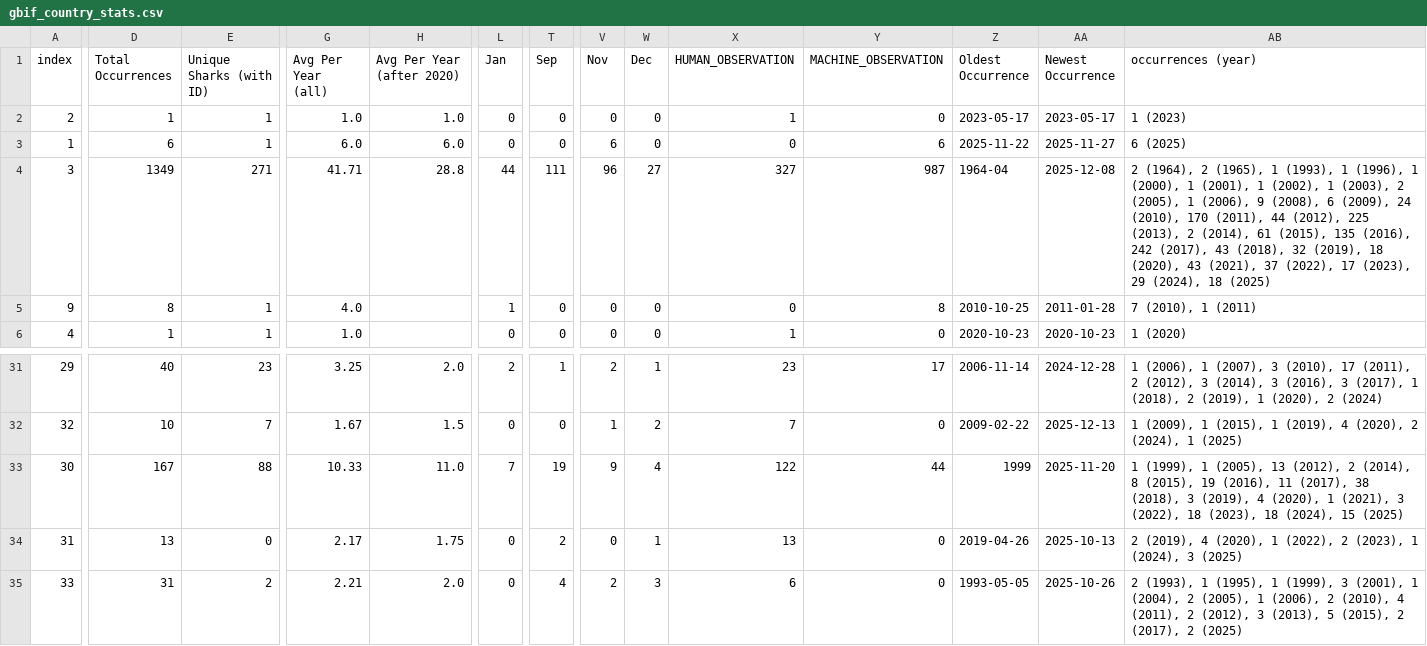
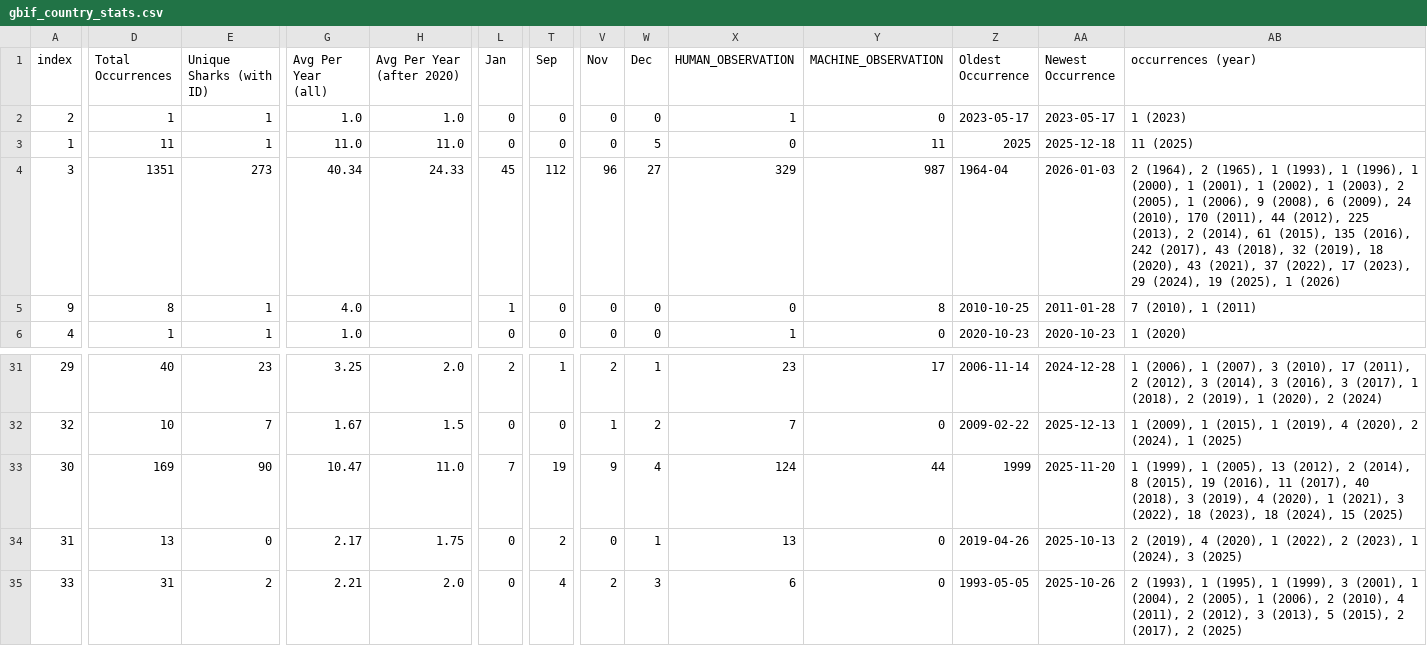
Before and after one commit to aadriien/whale-shark-site, a CSV file: outputs/gbif_country_stats.csv, drawn as a sheet; only a part is shown, gaps mark what is left out; the diff covers the shown part only; the diff names each change by its address in the sheet, - before the commit and + after, or states it on an @@ line.

```diff
--- a/outputs/gbif_country_stats.csv
+++ b/outputs/gbif_country_stats.csv
-D3 (Total Occurrences): 6
+D3 (Total Occurrences): 11
-G3 (Avg Per Year (all)): 6.0
+G3 (Avg Per Year (all)): 11.0
-H3 (Avg Per Year (after 2020)): 6.0
+H3 (Avg Per Year (after 2020)): 11.0
-V3 (Nov): 6
+V3 (Nov): 0
-W3 (Dec): 0
+W3 (Dec): 5
-Y3 (MACHINE_OBSERVATION): 6
+Y3 (MACHINE_OBSERVATION): 11
-Z3 (Oldest Occurrence): 2025-11-22
+Z3 (Oldest Occurrence): 2025
-AA3 (Newest Occurrence): 2025-11-27
+AA3 (Newest Occurrence): 2025-12-18
-AB3 (occurrences (year)): 6 (2025)
+AB3 (occurrences (year)): 11 (2025)
-D4 (Total Occurrences): 1349
+D4 (Total Occurrences): 1351
-E4 (Unique Sharks (with ID)): 271
+E4 (Unique Sharks (with ID)): 273
-G4 (Avg Per Year (all)): 41.71
+G4 (Avg Per Year (all)): 40.34
-H4 (Avg Per Year (after 2020)): 28.8
+H4 (Avg Per Year (after 2020)): 24.33
-L4 (Jan): 44
+L4 (Jan): 45
-T4 (Sep): 111
+T4 (Sep): 112
-X4 (HUMAN_OBSERVATION): 327
+X4 (HUMAN_OBSERVATION): 329
-AA4 (Newest Occurrence): 2025-12-08
+AA4 (Newest Occurrence): 2026-01-03
-AB4 (occurrences (year)): …29 (2024), 18 (2025)
+AB4 (occurrences (year)): …29 (2024), 19 (2025), 1 (2026)
-D33 (Total Occurrences): 167
+D33 (Total Occurrences): 169
-E33 (Unique Sharks (with ID)): 88
+E33 (Unique Sharks (with ID)): 90
-G33 (Avg Per Year (all)): 10.33
+G33 (Avg Per Year (all)): 10.47
-X33 (HUMAN_OBSERVATION): 122
+X33 (HUMAN_OBSERVATION): 124
-AB33 (occurrences (year)): …11 (2017), 38 (2018), 3…
+AB33 (occurrences (year)): …11 (2017), 40 (2018), 3…
```
Also changed, not shown: 50 edited cells elsewhere in this file, outputs/gbif_calendar_stats.csv, outputs/gbif_continent_stats.csv, 16 other files.
